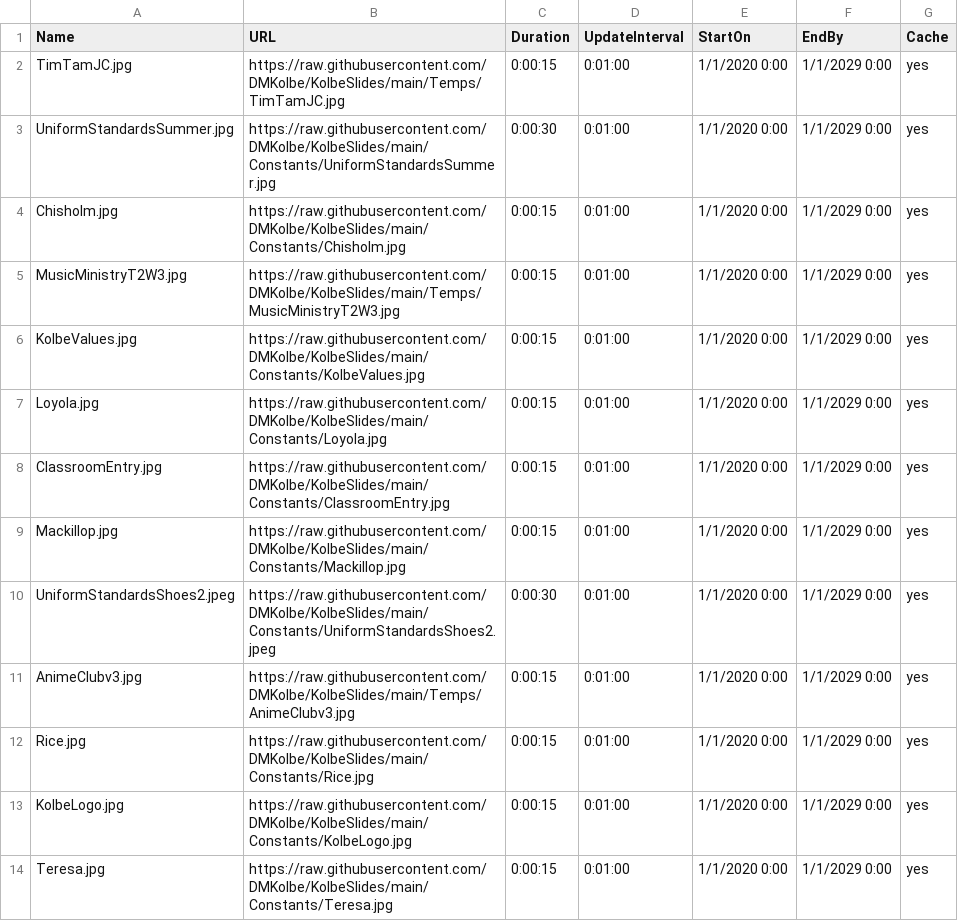
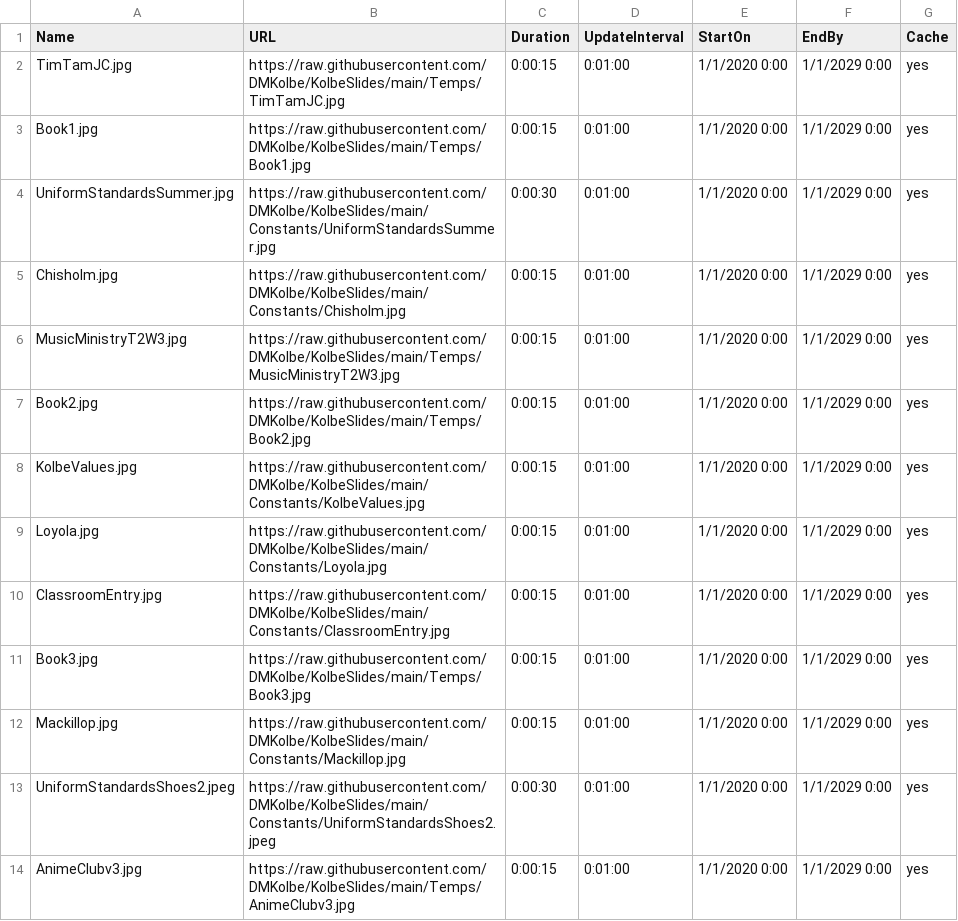
Before and after one commit to DMKolbe/KolbeSlides, a CSV file: Slides.csv, drawn as a sheet; only a part is shown; the shorter side is filled out with more unchanged rows; the diff names each change by its address in the sheet, - before the commit and + after, or states it on an @@ line.

Commit message:
Update Slides.csv

```diff
--- a/Slides.csv
+++ b/Slides.csv
+row 3: Book1.jpg | https://raw.githubusercontent.com/DMKolbe/KolbeSlides/main/Temps/Book1.jpg | 0:00:15 | 0:01:00 | 1/1/2020 0:00 | 1/1/2029 0:00 | yes
+row 7: Book2.jpg | https://raw.githubusercontent.com/DMKolbe/KolbeSlides/main/Temps/Book2.jpg | 0:00:15 | 0:01:00 | 1/1/2020 0:00 | 1/1/2029 0:00 | yes
+row 11: Book3.jpg | https://raw.githubusercontent.com/DMKolbe/KolbeSlides/main/Temps/Book3.jpg | 0:00:15 | 0:01:00 | 1/1/2020 0:00 | 1/1/2029 0:00 | yes
```
